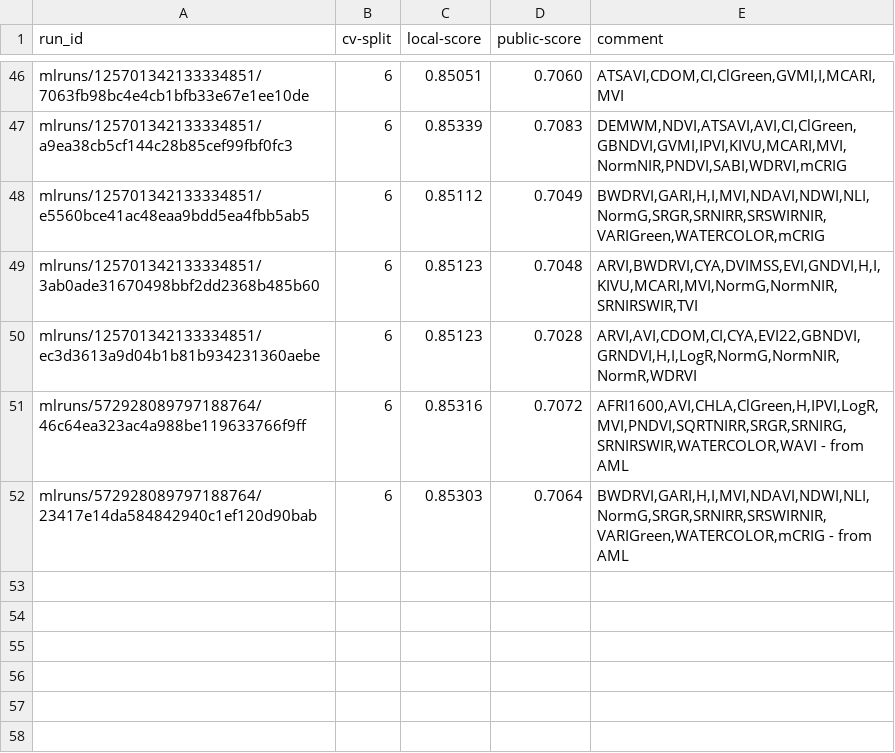
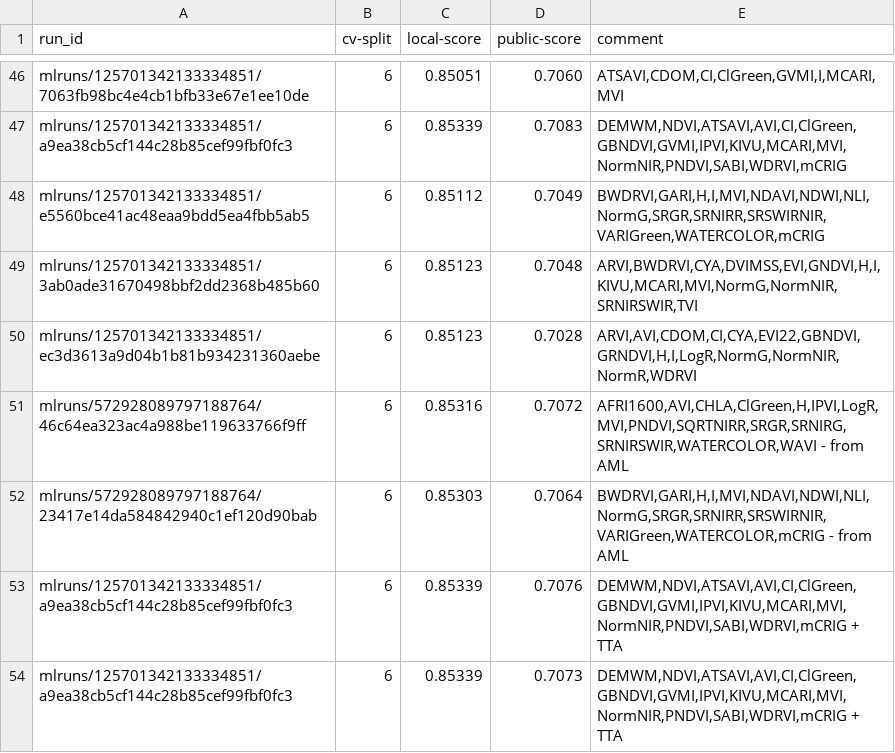
Before and after one commit to xultaeculcis/kelp-wanted-competition, a CSV file: data/submissions/submission-log.csv, drawn as a sheet; only a part is shown, gaps mark what is left out.

Commit message:
Enable TTA during prediction, add new submission and dev log entries

```diff
--- a/data/submissions/submission-log.csv
+++ b/data/submissions/submission-log.csv
@@ -52 +52,3 @@ mlruns/572928089797188764/46c64ea323ac4a988be119633766f9ff;6;0.85316;0.7072;AFRI
 mlruns/572928089797188764/23417e14da584842940c1ef120d90bab;6;0.85303;0.7064;BWDRVI,GARI,H,I,MVI,NDAVI,NDWI,NLI,NormG,SRGR,SRNIRR,SRSWIRNIR,VARIGreen,WATERCOLOR,mCRIG - from AML
+mlruns/125701342133334851/a9ea38cb5cf144c28b85cef99fbf0fc3;6;0.85339;0.7076;DEMWM,NDVI,ATSAVI,AVI,CI,ClGreen,GBNDVI,GVMI,IPVI,KIVU,MCARI,MVI,NormNIR,PNDVI,SABI,WDRVI,mCRIG + TTA
+mlruns/125701342133334851/a9ea38cb5cf144c28b85cef99fbf0fc3;6;0.85339;0.7073;DEMWM,NDVI,ATSAVI,AVI,CI,ClGreen,GBNDVI,GVMI,IPVI,KIVU,MCARI,MVI,NormNIR,PNDVI,SABI,WDRVI,mCRIG + TTA
```
Also changed, not shown: 4 other files.
